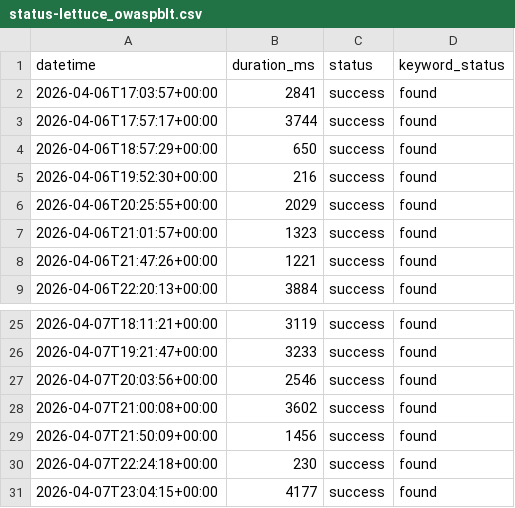
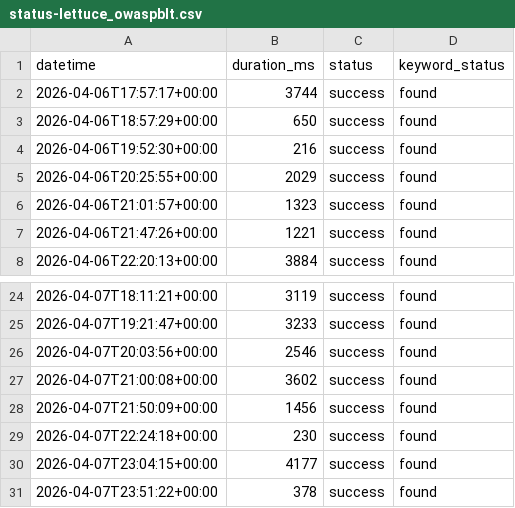
Before and after one commit to DevalPrime/BLT-Monitor, a CSV file: status-lettuce_owaspblt.csv, drawn as a sheet; only a part is shown, gaps mark what is left out; removed rows and columns are numbered as before the commit, all else as after; the diff names each change by its address in the sheet, - before the commit and + after, or states it on an @@ line.

```diff
--- a/status-lettuce_owaspblt.csv
+++ b/status-lettuce_owaspblt.csv
-row 2: 2026-04-06T17:03:57+00:00 | 2841 | success | found
+row 31: 2026-04-07T23:51:22+00:00 | 378 | success | found
```
Also changed, not shown: status-api_owaspblt.csv, status-github_owaspblt.csv, 6 other files.
